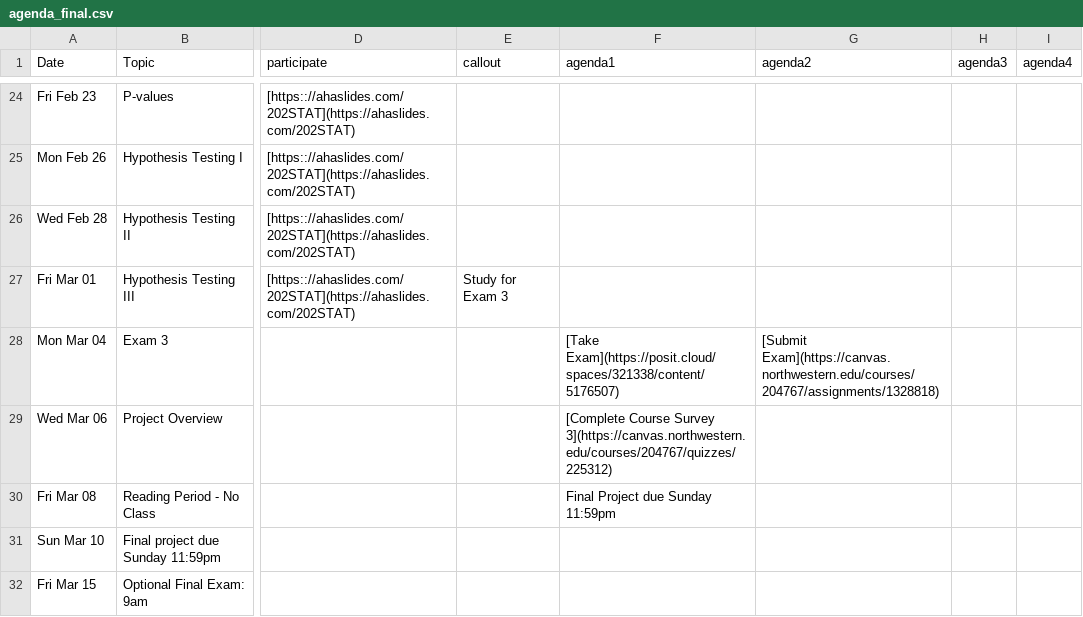
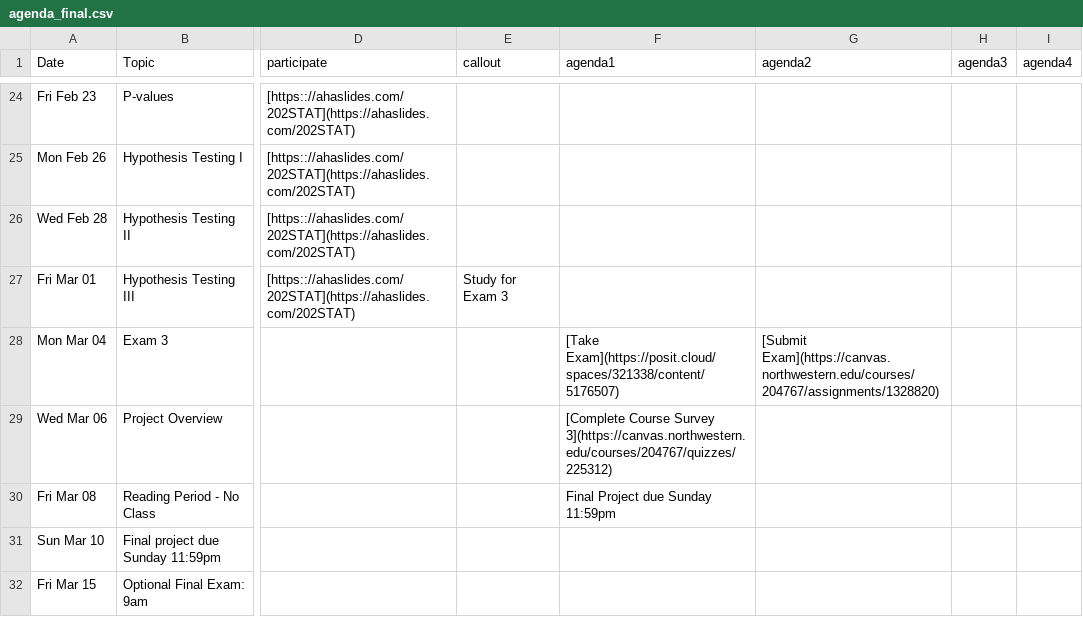
Before and after one commit to arvindkrishna87/stat202_website, a CSV file: documents/agenda_final.csv, drawn as a sheet; only a part is shown, gaps mark what is left out; the diff names each change by its address in the sheet, - before the commit and + after, or states it on an @@ line.

Commit message:
update agenda final

```diff
--- a/documents/agenda_final.csv
+++ b/documents/agenda_final.csv
-G28 (agenda2): [Submit Exam](https://canvas.northwestern.edu/courses/204767/assignments/1328818)
+G28 (agenda2): [Submit Exam](https://canvas.northwestern.edu/courses/204767/assignments/1328820)
```
Also changed, not shown: documents/course-schedule.csv.
